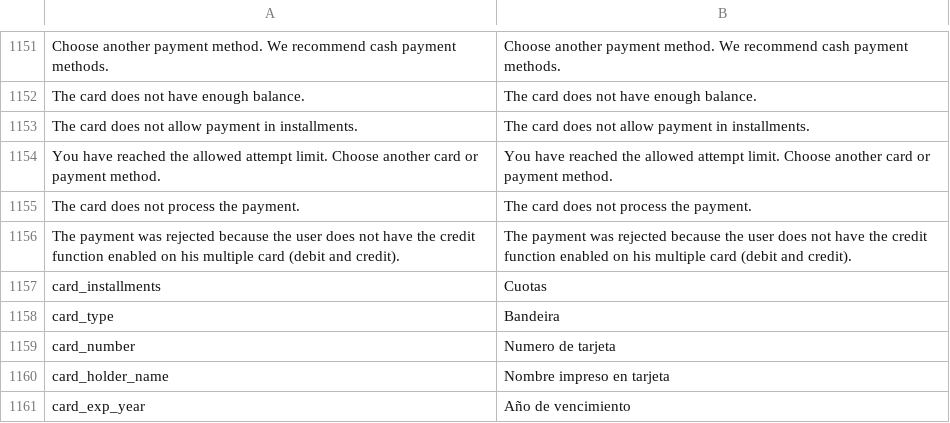
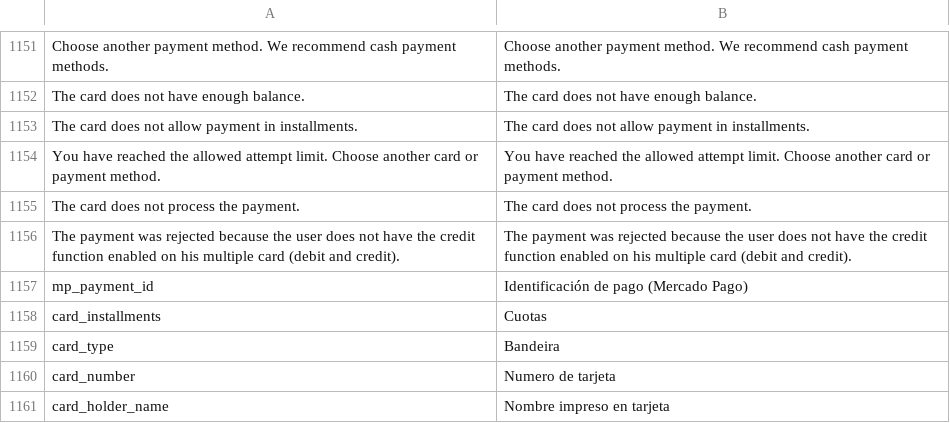
Before and after one commit to mercadopago/adb-payment, a CSV file: i18n/es_AR.csv, drawn as a sheet; only a part is shown, gaps mark what is left out; the shorter side is filled out with more unchanged rows; the diff names each change by its address in the sheet, - before the commit and + after, or states it on an @@ line.

```diff
--- a/i18n/es_AR.csv
+++ b/i18n/es_AR.csv
+row 1157: mp_payment_id | Identificación de pago (Mercado Pago)
```
Also changed, not shown: i18n/es_CL.csv, i18n/es_CO.csv, 13 other files.
